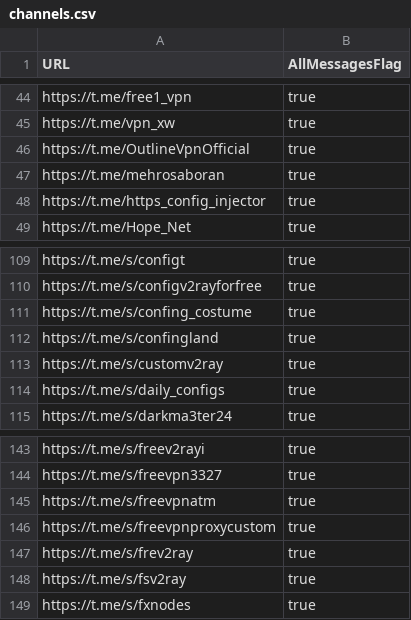
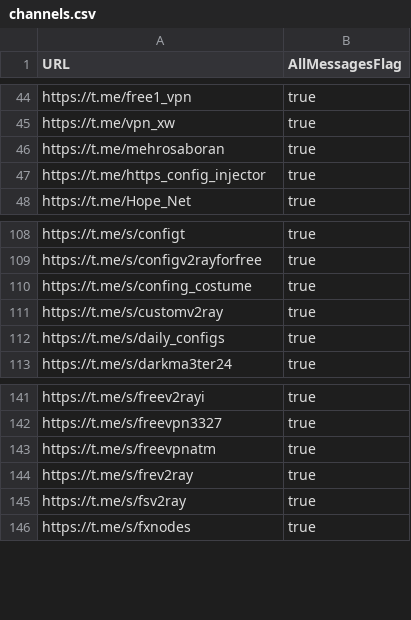
Before and after one commit to sakha1370/V2rayCollector, a CSV file: channels.csv, drawn as a sheet; only a part is shown, gaps mark what is left out.

```diff
--- a/channels.csv
+++ b/channels.csv
@@ -45,3 +45,2 @@ https://t.me/free1_vpn,true
 https://t.me/vpn_xw,true
-https://t.me/OutlineVpnOfficial,true
 https://t.me/mehrosaboran,true
@@ -111,3 +110,2 @@ https://t.me/s/configv2rayforfree,true
 https://t.me/s/confing_costume,true
-https://t.me/s/confingland,true
 https://t.me/s/customv2ray,true
@@ -145,3 +143,2 @@ https://t.me/s/freevpn3327,true
 https://t.me/s/freevpnatm,true
-https://t.me/s/freevpnproxycustom,true
 https://t.me/s/frev2ray,true
```
Also changed, not shown: 8 other files.
